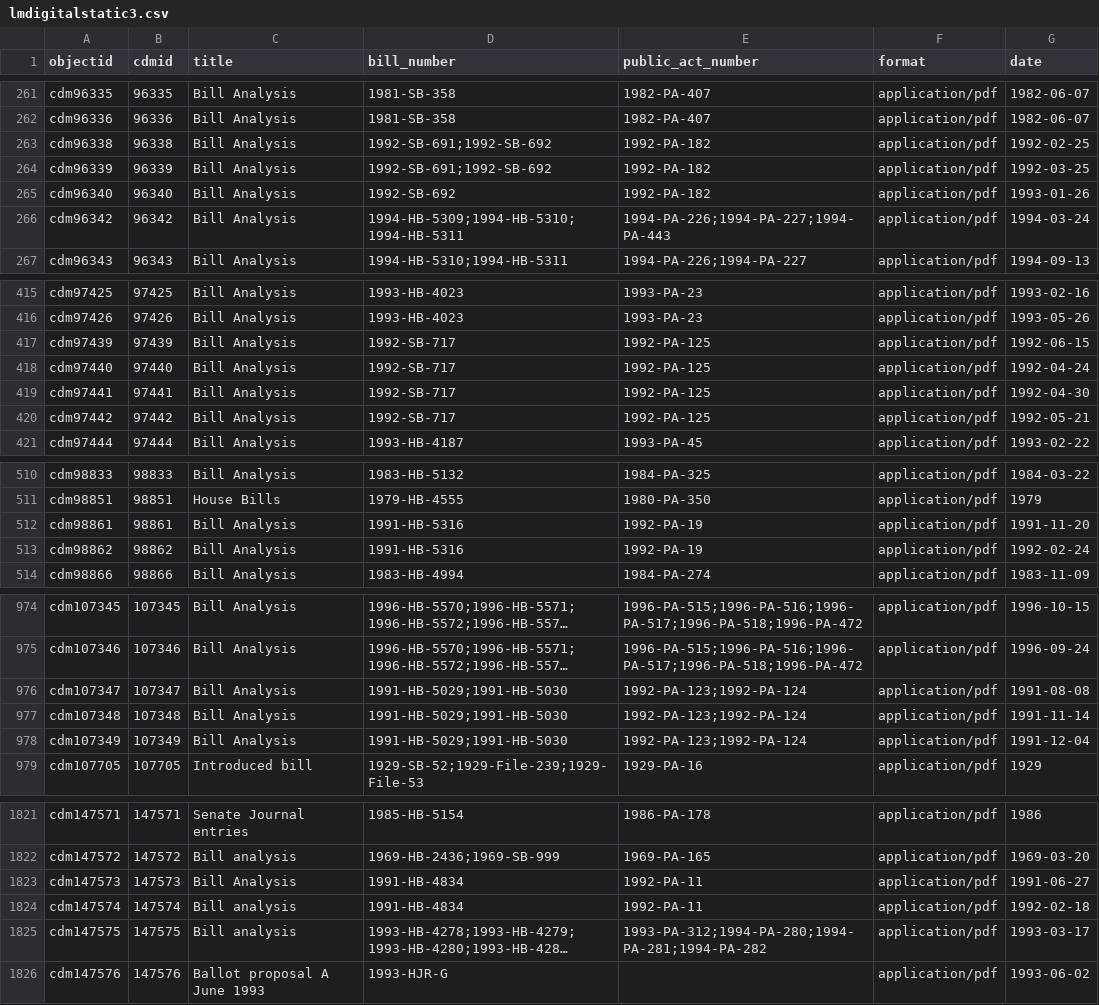
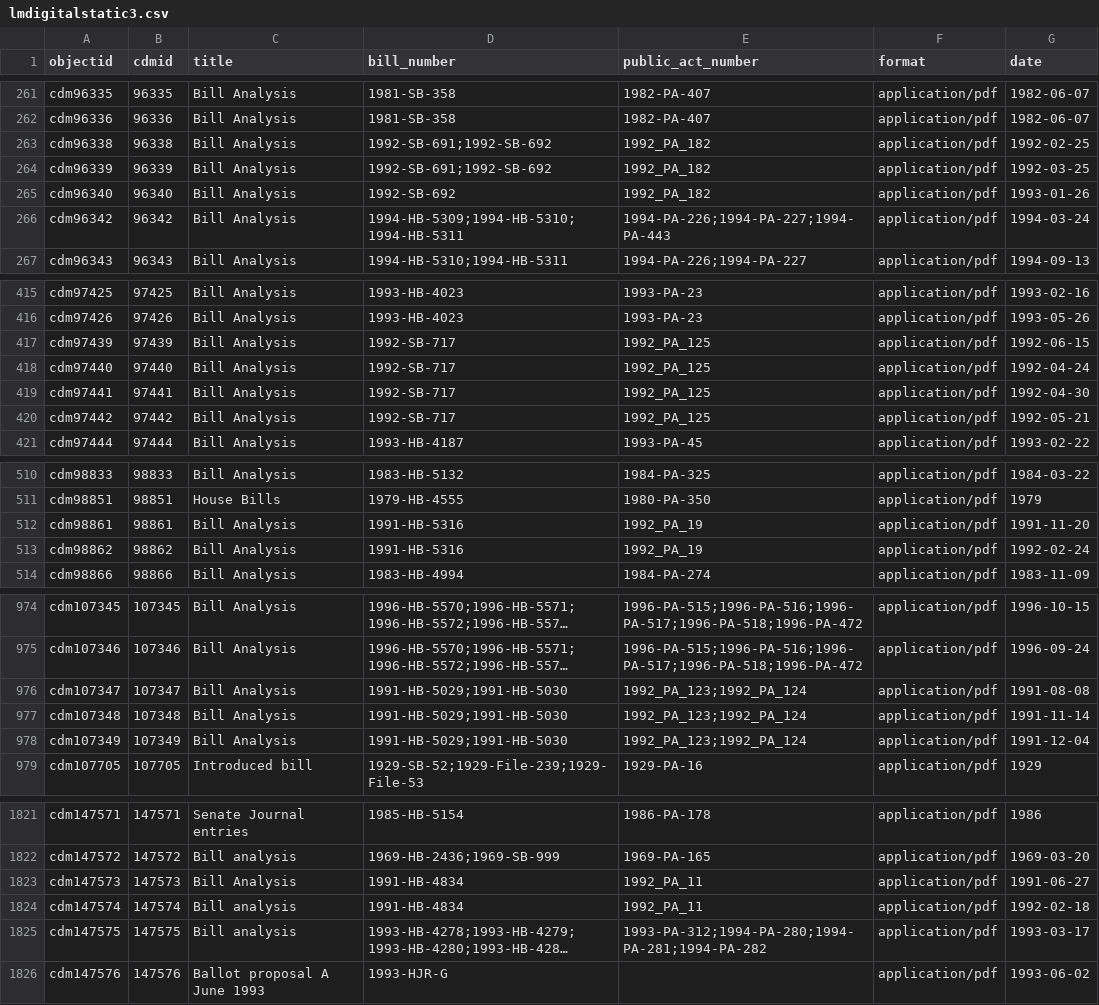
Before and after one commit to Temoshee/lmdigitalstatic2, a CSV file: _data/lmdigitalstatic3.csv, drawn as a sheet; only a part is shown, gaps mark what is left out; long unchanged cells end in …; the diff covers the shown part only; the diff names each change by its address in the sheet, - before the commit and + after, or states it on an @@ line.

```diff
--- a/_data/lmdigitalstatic3.csv
+++ b/_data/lmdigitalstatic3.csv
-E263:E265 (public_act_number): 1992-PA-182
+E263:E265 (public_act_number): 1992_PA_182
-E417:E420 (public_act_number): 1992-PA-125
+E417:E420 (public_act_number): 1992_PA_125
-E512:E513 (public_act_number): 1992-PA-19
+E512:E513 (public_act_number): 1992_PA_19
-E976:E978 (public_act_number): 1992-PA-123;1992-PA-124
+E976:E978 (public_act_number): 1992_PA_123;1992_PA_124
-E1823:E1824 (public_act_number): 1992-PA-11
+E1823:E1824 (public_act_number): 1992_PA_11
```
Also changed, not shown: 21 edited cells elsewhere in this file.
